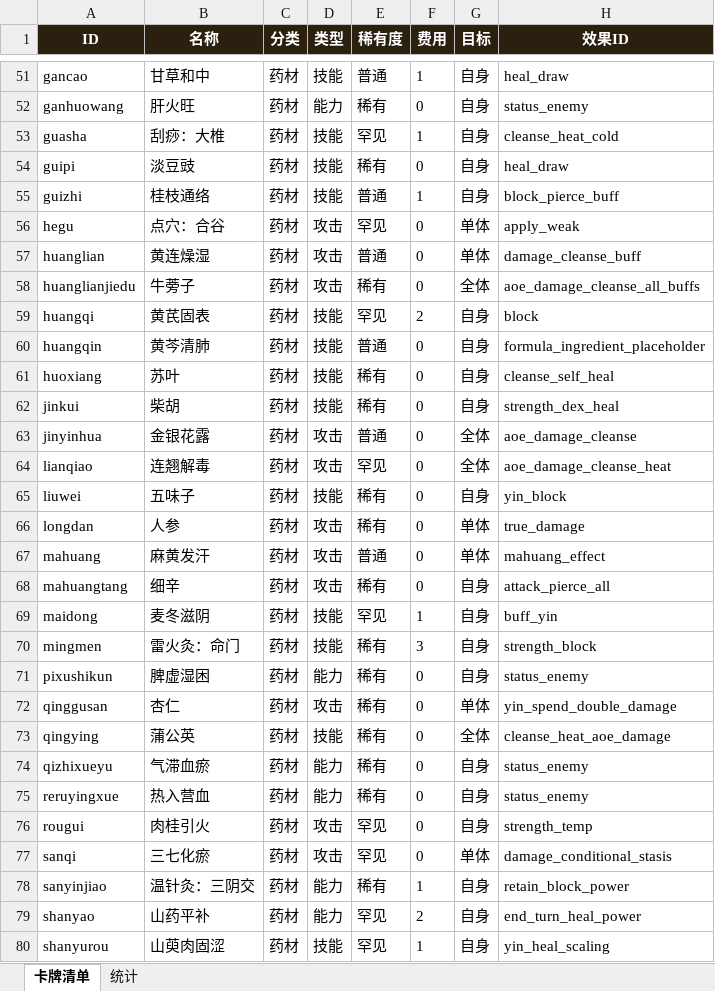
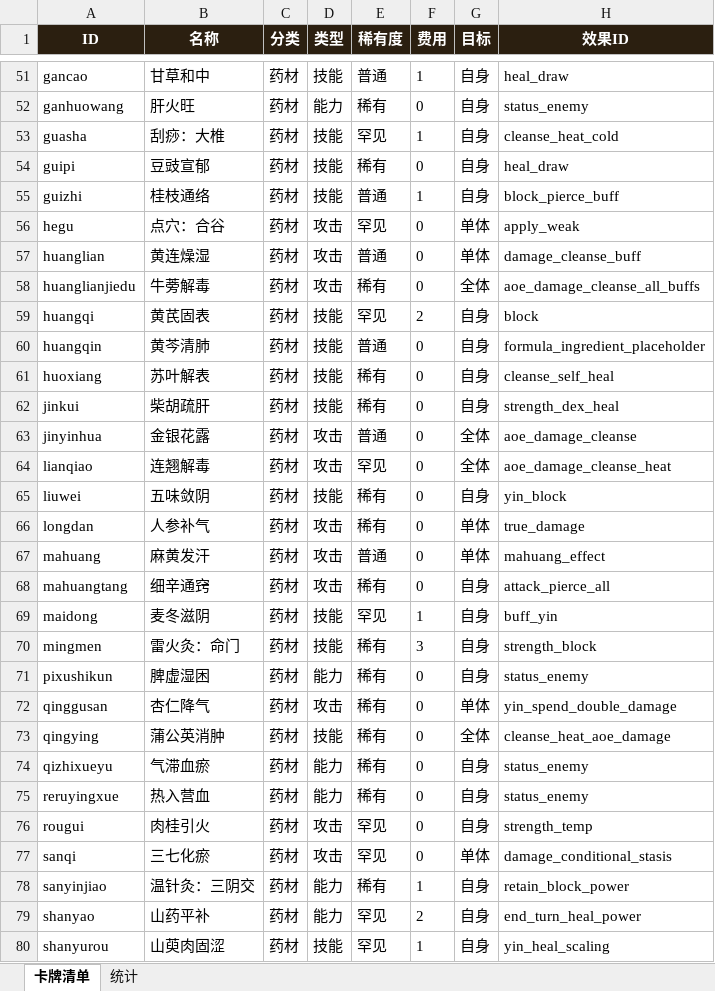
Before and after one commit to r1062046861-RXQ/test1, an Excel workbook: 卡牌清单.xlsx, sheet 卡牌清单, drawn as a sheet; only a part is shown, gaps mark what is left out; values as stored, in another font and other column widths than the file's, no borders; the diff covers the shown part only; the diff names each change by its address in the sheet, - before the commit and + after, or states it on an @@ line.

Commit message:
更新 README / AI_HANDOFF / 卡牌清单
- README.md: 新增事件系统、装备堆叠、管理员跳过战斗等条目，更新卡牌统计
- AI_HANDOFF.md: 新增8.5节事件系统完整文档，更新装备堆叠、地图密度、交互流程等全部章节
- 卡牌清单.xlsx: 24张卡牌名称同步docx新命名

```diff
--- a/卡牌清单.xlsx (sheet 卡牌清单)
+++ b/卡牌清单.xlsx (sheet 卡牌清单)
-B54 (名称): 淡豆豉
+B54 (名称): 豆豉宣郁
-B58 (名称): 牛蒡子
+B58 (名称): 牛蒡解毒
-B61 (名称): 苏叶
+B61 (名称): 苏叶解表
-B62 (名称): 柴胡
+B62 (名称): 柴胡疏肝
-B65 (名称): 五味子
+B65 (名称): 五味敛阴
-B66 (名称): 人参
+B66 (名称): 人参补气
-B68 (名称): 细辛
+B68 (名称): 细辛通窍
-B72 (名称): 杏仁
+B72 (名称): 杏仁降气
-B73 (名称): 蒲公英
+B73 (名称): 蒲公英消肿
```
Also changed, not shown: 15 edited cells elsewhere in this sheet, 6 other files.
